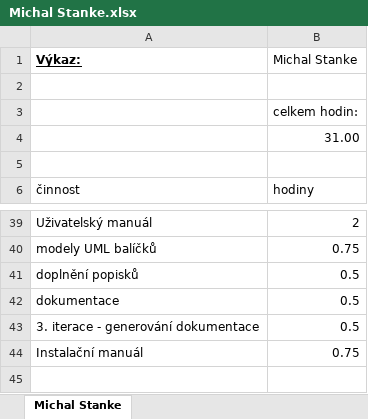
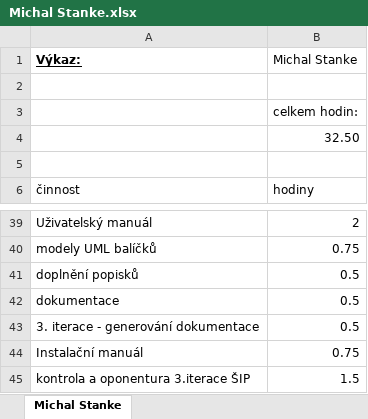
Before and after one commit to PinkN-RestauracePlus/RestauracePlus, an Excel workbook: Výkazy/Michal Stanke.xlsx, sheet Michal Stanke, drawn as a sheet; only a part is shown, gaps mark what is left out; values as stored, in another font and other column widths than the file's, no borders; the diff names each change by its address in the sheet, - before the commit and + after, or states it on an @@ line.

Commit message:
oponentura 3. iterace ŠIP

```diff
--- a/Výkazy/Michal Stanke.xlsx (sheet Michal Stanke)
+++ b/Výkazy/Michal Stanke.xlsx (sheet Michal Stanke)
-B4 (Michal Stanke): 31.00
+B4 (Michal Stanke): 32.50
+row 45: kontrola a oponentura 3.iterace ŠIP | 1.5
```
Also changed, not shown: 1 other file.
